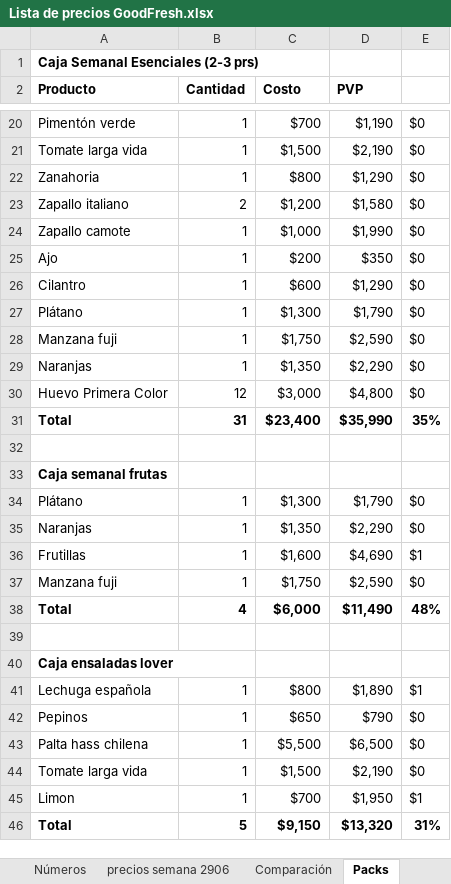
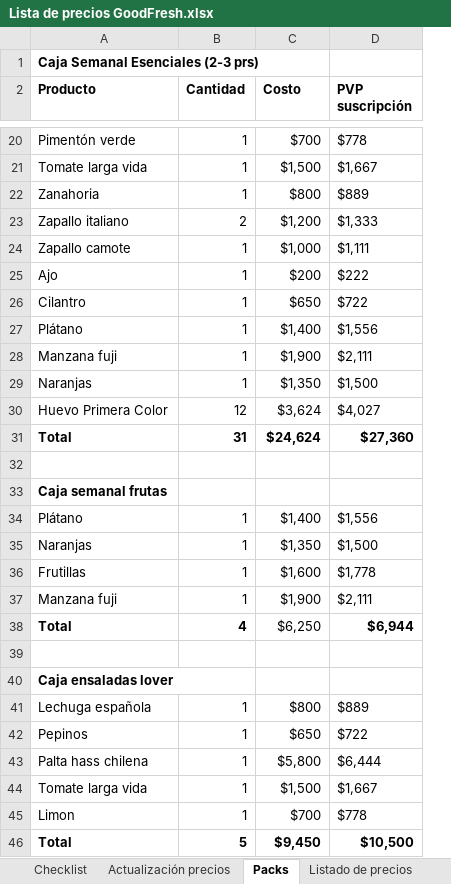
Before and after one commit to GabUXPD/goodFresh-discovery, an Excel workbook: Lista de precios GoodFresh.xlsx, sheet Packs, drawn as a sheet; only a part is shown, gaps mark what is left out; values as stored, in another font and other column widths than the file's, no borders; charts and pictures not drawn; removed rows and columns are numbered as before the commit, all else as after; the diff covers the shown part only; the diff names each change by its address in the sheet, - before the commit and + after, or states it on an @@ line.

Commit message:
Actualiza precios de productos, rediseña carro y ajusta copy/estilos de la tienda
- Precios de los 75 productos del catálogo actualizados desde la planilla "Actualización precios"; Huevo Primera Color se separó en unidad y caja de 30.
- "Desde:" de las cards de caja recalculado según los nuevos precios de sus productos incluidos.
- /carro: cuando el total está bajo el mínimo, se reemplaza el botón "Comprar" deshabilitado por "Agregar productos" a todo el ancho, según Figma.
- Se quitan las pills de cashback y el conteo de "tipos de productos" en las cards de producto y de caja.
- Ajustes de copy y estilos en la home: texto "Directo de la vega...", logo 72x72, envío $2.400, foto de portada a 160px sin la pill de créditos.

```diff
--- a/Lista de precios GoodFresh.xlsx (sheet Packs)
+++ b/Lista de precios GoodFresh.xlsx (sheet Packs)
-sheet tab: precios semana 2906
+sheet tab: Actualización precios
-column D (PVP), rows 20-46: $1,190 | $2,190 | $1,290 | $1,580 | $1,990 | $350 | $1,290 | $1,790 | $2,590 | $2,290 | $4,800 | $35,990 |  |  | $1,790 | $2,290 | $4,690 | $2,590 | $11,490 |  |  | $1,890 | $790 | $6,500 | $2,190 | $1,950 | $13,320
-column E, rows 20-46: $0 | $0 | $0 | $0 | $0 | $0 | $0 | $0 | $0 | $0 | $0 | 35% |  |  | $0 | $0 | $1 | $0 | 48% |  |  | $1 | $0 | $0 | $0 | $1 | 31%
+column D (PVP suscripción), rows 20-46: $778 | $1,667 | $889 | $1,333 | $1,111 | $222 | $722 | $1,556 | $2,111 | $1,500 | $4,027 | $27,360 |  |  | $1,556 | $1,500 | $1,778 | $2,111 | $6,944 |  |  | $889 | $722 | $6,444 | $1,667 | $778 | $10,500
-C26 (Costo): $600
+C26 (Costo): $650
-C27 (Costo): $1,300
+C27 (Costo): $1,400
-C28 (Costo): $1,750
+C28 (Costo): $1,900
-C30 (Costo): $3,000
+C30 (Costo): $3,624
-C31 (Costo): $23,400
+C31 (Costo): $24,624
-C34 (Costo): $1,300
+C34 (Costo): $1,400
-C37 (Costo): $1,750
+C37 (Costo): $1,900
-C38 (Costo): $6,000
+C38 (Costo): $6,250
-C38 bold: on
+C38 bold: off
-C43 (Costo): $5,500
+C43 (Costo): $5,800
-C46 (Costo): $9,150
+C46 (Costo): $9,450
```
Also changed, not shown: 3 edited cells elsewhere in this sheet, sheet Precios proveedor & PVP, sheet Listado de precios, sheet Checklist, sheet LP GF, sheet Comparación, other sheet tabs, formulas that keep their value, hidden cells, charts or pictures, 9 other files.
